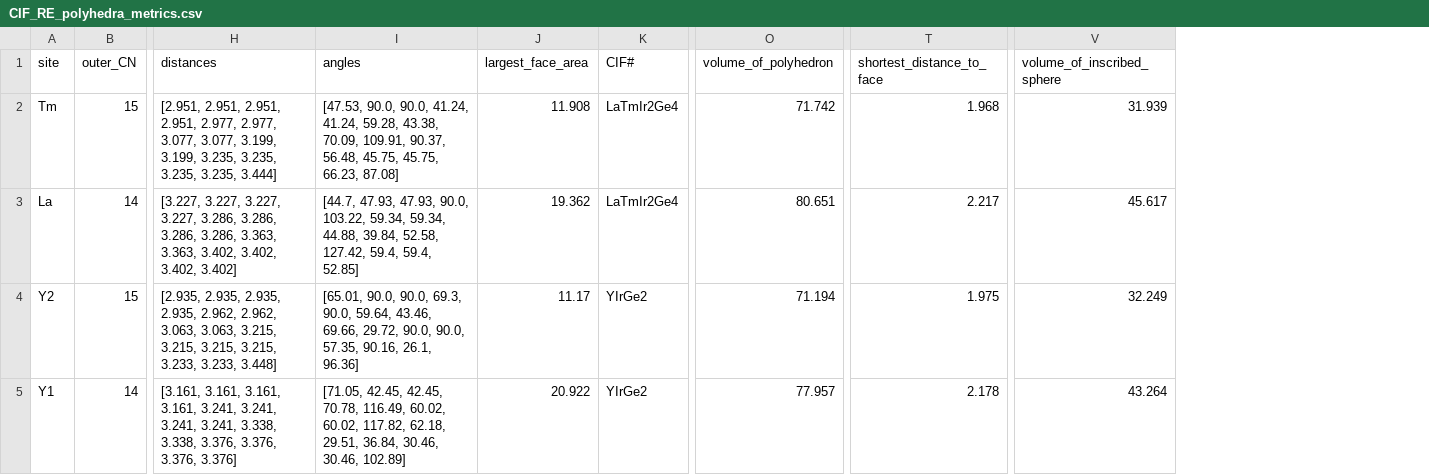
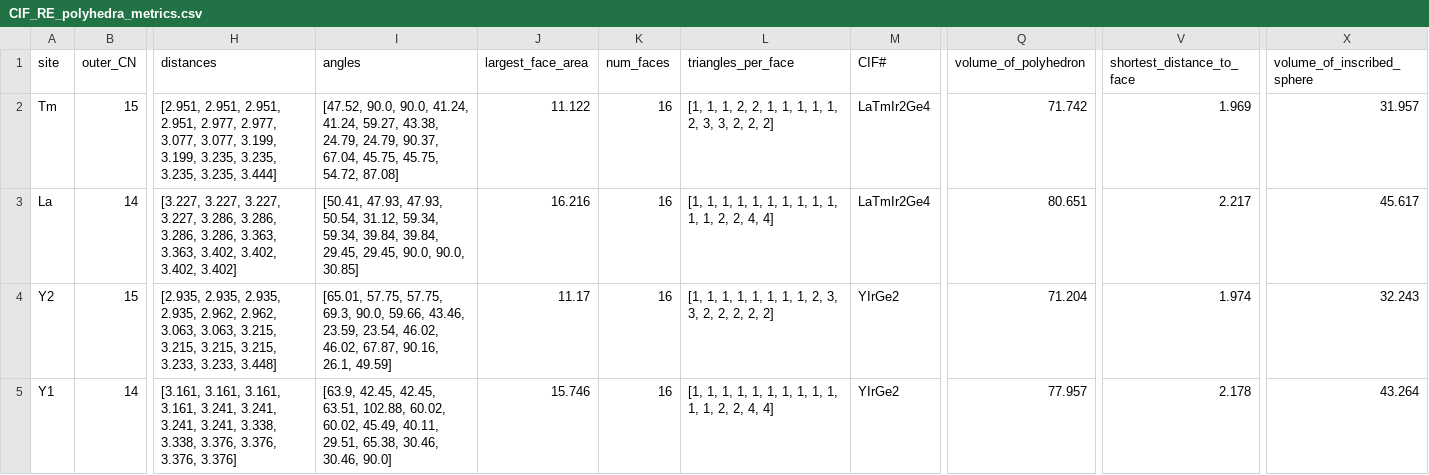
Before and after one commit to SviatoslavPisarev/RE_polyhedra_metrics, a CSV file: CIF_RE_polyhedra_metrics.csv, drawn as a sheet; only a part is shown, gaps mark what is left out; addresses are those after the commit; the diff names each change by its address in the sheet, - before the commit and + after, or states it on an @@ line.

Commit message:
RE_polyhedra_metrics

```diff
--- a/CIF_RE_polyhedra_metrics.csv
+++ b/CIF_RE_polyhedra_metrics.csv
+column K (num_faces), rows 2-5: all 16
+column L (triangles_per_face), rows 2-5: [1, 1, 1, 2, 2, 1, 1, 1, 1, 1, 2, 3, 3, 2, 2, 2] | [1, 1, 1, 1, 1, 1, 1, 1, 1, 1, 1, 1, 2, 2, 4, 4] | [1, 1, 1, 1, 1, 1, 1, 1, 2, 3, 3, 2, 2, 2, 2, 2] | [1, 1, 1, 1, 1, 1, 1, 1, 1, 1, 1, 1, 2, 2, 4, 4]
-I2 (angles): [47.53, 90.0, 90.0, 41.24, 41.24, 59.28, 43.38, 70.09, 109.91, 90.37, 56.48, 45.75, 45.75, 66.23, 87.08]
+I2 (angles): [47.52, 90.0, 90.0, 41.24, 41.24, 59.27, 43.38, 24.79, 24.79, 90.37, 67.04, 45.75, 45.75, 54.72, 87.08]
-J2 (largest_face_area): 11.908
+J2 (largest_face_area): 11.122
-V2 (shortest_distance_to_face): 1.968
+V2 (shortest_distance_to_face): 1.969
-X2 (volume_of_inscribed_sphere): 31.939
+X2 (volume_of_inscribed_sphere): 31.957
-I3 (angles): [44.7, 47.93, 47.93, 90.0, 103.22, 59.34, 59.34, 44.88, 39.84, 52.58, 127.42, 59.4, 59.4, 52.85]
+I3 (angles): [50.41, 47.93, 47.93, 50.54, 31.12, 59.34, 59.34, 39.84, 39.84, 29.45, 29.45, 90.0, 90.0, 30.85]
-J3 (largest_face_area): 19.362
+J3 (largest_face_area): 16.216
-I4 (angles): [65.01, 90.0, 90.0, 69.3, 90.0, 59.64, 43.46, 69.66, 29.72, 90.0, 90.0, 57.35, 90.16, 26.1, 96.36]
+I4 (angles): [65.01, 57.75, 57.75, 69.3, 90.0, 59.66, 43.46, 23.59, 23.54, 46.02, 46.02, 67.87, 90.16, 26.1, 49.59]
-Q4 (volume_of_polyhedron): 71.194
+Q4 (volume_of_polyhedron): 71.204
-V4 (shortest_distance_to_face): 1.975
+V4 (shortest_distance_to_face): 1.974
-X4 (volume_of_inscribed_sphere): 32.249
+X4 (volume_of_inscribed_sphere): 32.243
-I5 (angles): [71.05, 42.45, 42.45, 70.78, 116.49, 60.02, 60.02, 117.82, 62.18, 29.51, 36.84, 30.46, 30.46, 102.89]
+I5 (angles): [63.9, 42.45, 42.45, 63.51, 102.88, 60.02, 60.02, 45.49, 40.11, 29.51, 65.38, 30.46, 30.46, 90.0]
-J5 (largest_face_area): 20.922
+J5 (largest_face_area): 15.746
```
Also changed, not shown: 2 other files.
